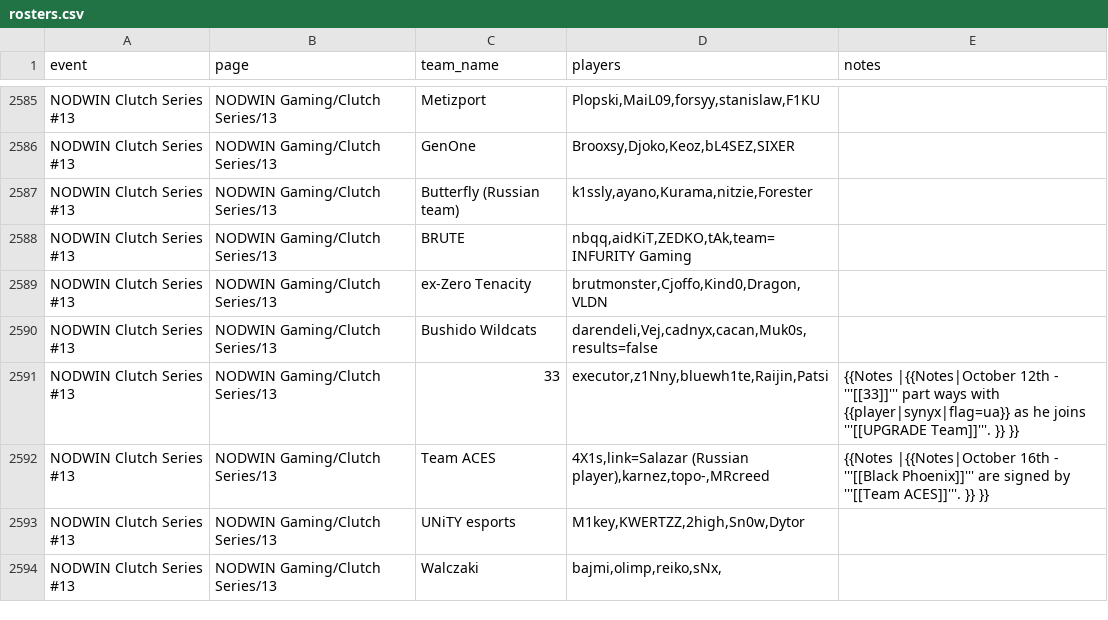
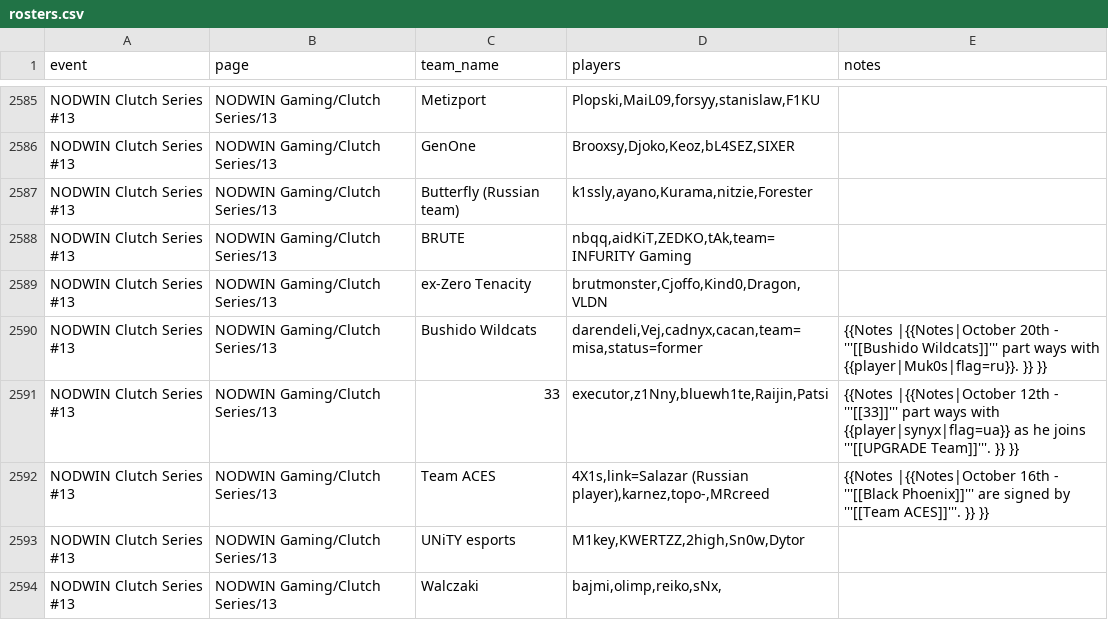
Before and after one commit to sb291099-create/Cs2-form, a CSV file: data/rosters.csv, drawn as a sheet; only a part is shown, gaps mark what is left out.

```diff
--- a/data/rosters.csv
+++ b/data/rosters.csv
@@ -2589,3 +2589,3 @@ NODWIN Clutch Series #13,NODWIN Gaming/Clutch Series/13,BRUTE,"nbqq,aidKiT,ZEDKO
 NODWIN Clutch Series #13,NODWIN Gaming/Clutch Series/13,ex-Zero Tenacity,"brutmonster,Cjoffo,Kind0,Dragon,VLDN",
-NODWIN Clutch Series #13,NODWIN Gaming/Clutch Series/13,Bushido Wildcats,"darendeli,Vej,cadnyx,cacan,Muk0s,results=false",
+NODWIN Clutch Series #13,NODWIN Gaming/Clutch Series/13,Bushido Wildcats,"darendeli,Vej,cadnyx,cacan,team=misa,status=former",{{Notes |{{Notes|October 20th - '''[[Bushido Wildcats]]''' part ways with {{player|Muk0s|flag=ru}}. }} }}
 NODWIN Clutch Series #13,NODWIN Gaming/Clutch Series/13,33,"executor,z1Nny,bluewh1te,Raijin,Patsi",{{Notes |{{Notes|October 12th - '''[[33]]''' part ways with {{player|synyx|flag=ua}} as he joins '''[[UPGRADE Team]]'''. }} }}
```
Also changed, not shown: data/news.csv, data/rss.csv, 2 other files.
